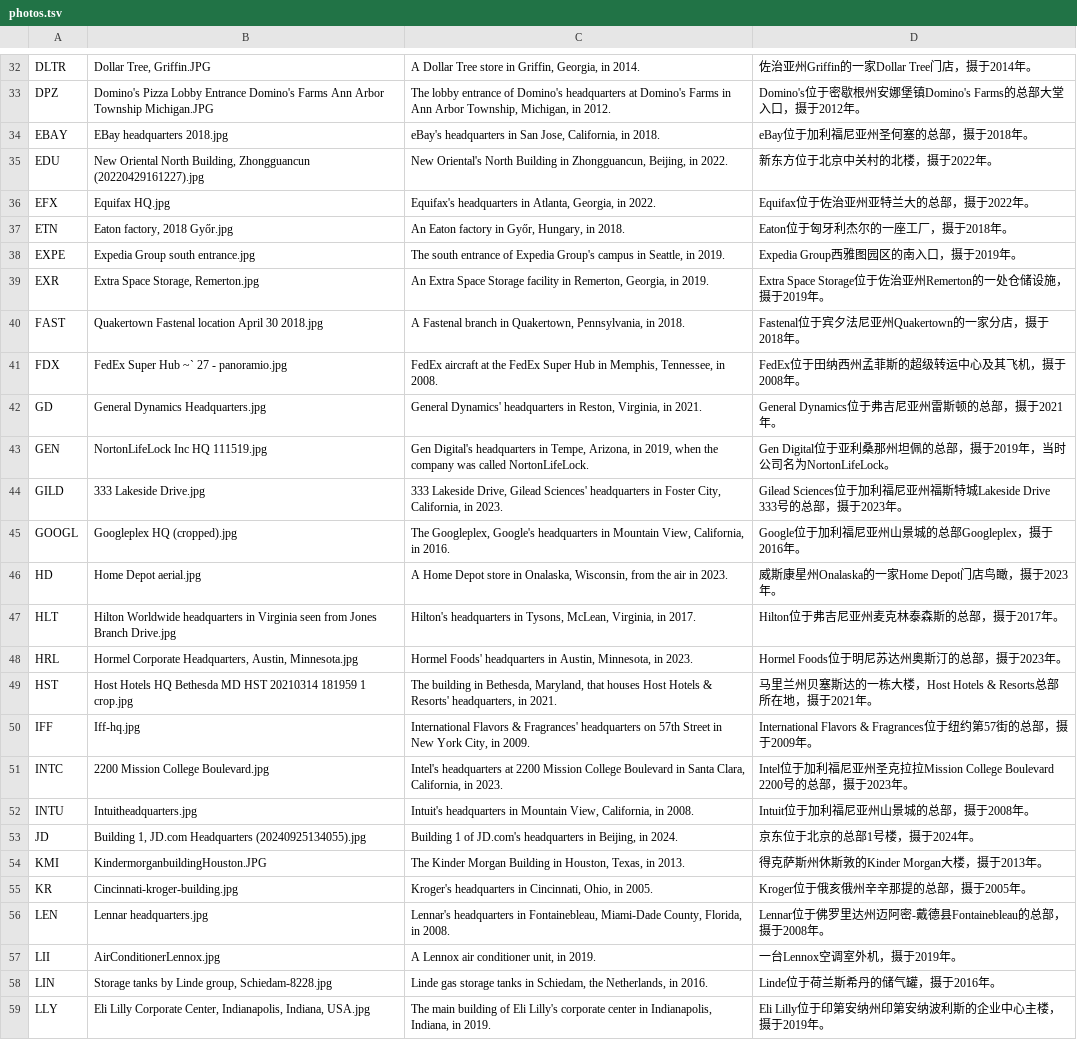
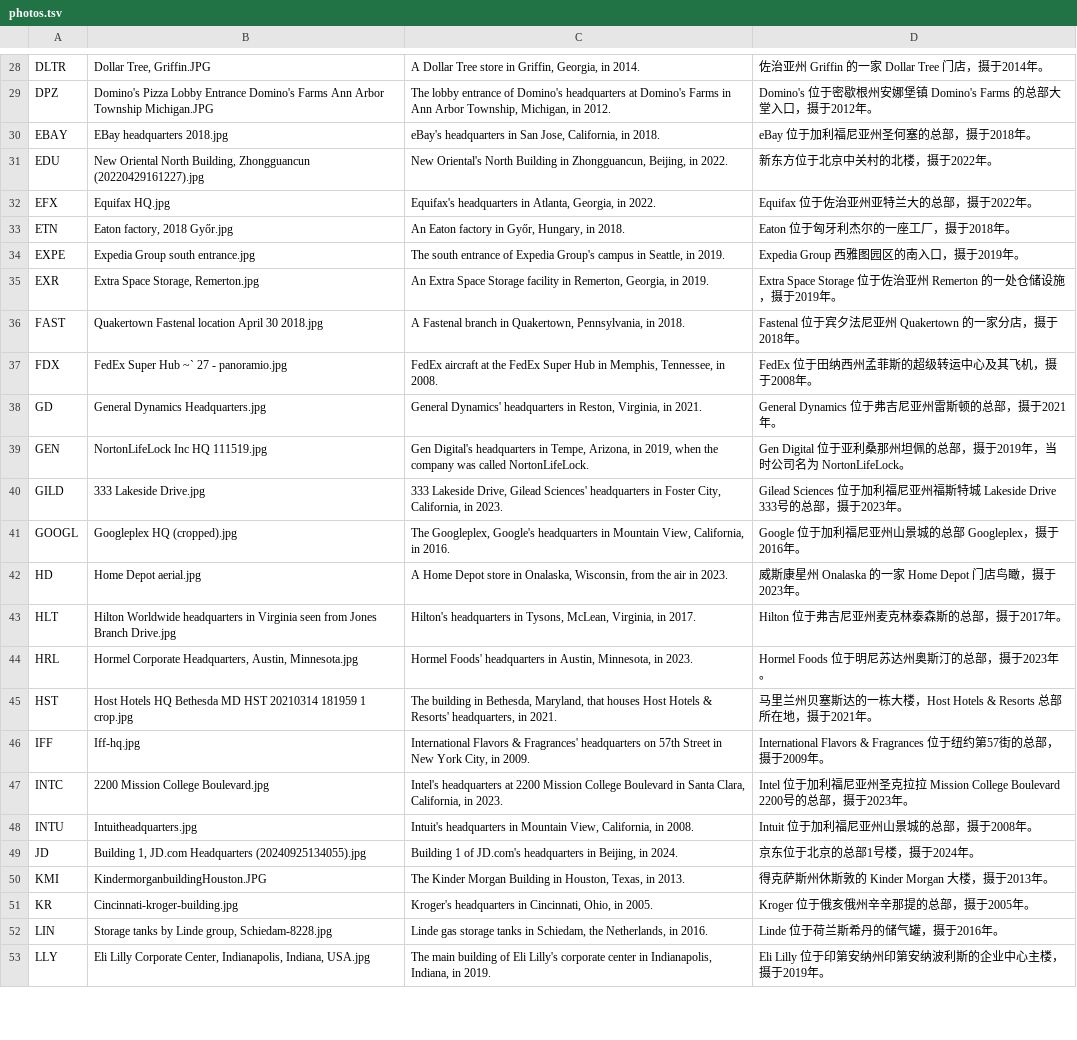
Before and after one commit to rick-mingyu-liu/prebell, a TSV file: apps/web/data/photos.tsv, drawn as a sheet; only a part is shown, gaps mark what is left out; removed rows and columns are numbered as before the commit, all else as after; the diff covers the shown part only; the diff names each change by its address in the sheet, - before the commit and + after, or states it on an @@ line.

```diff
--- a/apps/web/data/photos.tsv
+++ b/apps/web/data/photos.tsv
-D28: 佐治亚州Griffin的一家Dollar Tree门店，摄于2014年。
+D28: 佐治亚州 Griffin 的一家 Dollar Tree 门店，摄于2014年。
-D29: …安娜堡镇Domino's Farms的总…
+D29: …安娜堡镇 Domino's Farms 的总…
-D30: eBay位于加利福尼亚州圣何塞的总部，摄于2018年。
+D30: eBay 位于加利福尼亚州圣何塞的总部，摄于2018年。
-D32: Equifax位于佐治亚州亚特兰大的总部，摄于2022年。
+D32: Equifax 位于佐治亚州亚特兰大的总部，摄于2022年。
-D33: Eaton位于匈牙利杰尔的一座工厂，摄于2018年。
+D33: Eaton 位于匈牙利杰尔的一座工厂，摄于2018年。
-D34: Expedia Group西雅图园区的南入口，摄于2019年。
+D34: Expedia Group 西雅图园区的南入口，摄于2019年。
-D35: …佐治亚州Remerton的一处…
+D35: …佐治亚州 Remerton 的一处…
-D36: Fastenal位于宾夕法尼亚州Quakertown的一家分店，摄于2018年。
+D36: Fastenal 位于宾夕法尼亚州 Quakertown 的一家分店，摄于2018年。
-D37: FedEx位于田纳西州孟菲斯的超级转运中心及其飞机，摄于2008年。
+D37: FedEx 位于田纳西州孟菲斯的超级转运中心及其飞机，摄于2008年。
-D38: General Dynamics位于弗吉尼亚州雷斯顿的总部，摄于2021年。
+D38: General Dynamics 位于弗吉尼亚州雷斯顿的总部，摄于2021年。
-D39: …公司名为NortonLifeLock。
+D39: …公司名为 NortonLifeLock。
-D40: …福斯特城Lakeside Drive 333号…
+D40: …福斯特城 Lakeside Drive 333号…
-D41: Google位于加利福尼亚州山景城的总部Googleplex，摄于2016年。
+D41: Google 位于加利福尼亚州山景城的总部 Googleplex，摄于2016年。
-D42: 威斯康星州Onalaska的一家Home Depot门店鸟瞰，摄于2023年。
+D42: 威斯康星州 Onalaska 的一家 Home Depot 门店鸟瞰，摄于2023年。
-D43: Hilton位于弗吉尼亚州麦克林泰森斯的总部，摄于2017年。
+D43: Hilton 位于弗吉尼亚州麦克林泰森斯的总部，摄于2017年。
-D44: Hormel Foods位于明尼苏达州奥斯汀的总部，摄于2023年。
+D44: Hormel Foods 位于明尼苏达州奥斯汀的总部，摄于2023年。
-D45: …于2021年。
+D45: …于2021年。
-D46: …年。
+D46: …年。
-D47: …圣克拉拉Mission College Boulevard 2200…
+D47: …圣克拉拉 Mission College Boulevard 2200…
-D48: Intuit位于加利福尼亚州山景城的总部，摄于2008年。
+D48: Intuit 位于加利福尼亚州山景城的总部，摄于2008年。
-D50: 得克萨斯州休斯敦的Kinder Morgan大楼，摄于2013年。
+D50: 得克萨斯州休斯敦的 Kinder Morgan 大楼，摄于2013年。
-D51: Kroger位于俄亥俄州辛辛那提的总部，摄于2005年。
+D51: Kroger 位于俄亥俄州辛辛那提的总部，摄于2005年。
-row 56: LEN | Lennar headquarters.jpg | Lennar's headquarters in Fontainebleau, Miami-Dade County, Florida, in 2008. | Lennar位于佛罗里达州迈阿密-戴德县Fontainebleau的总部，摄于2008年。
-row 57: LII | AirConditionerLennox.jpg | A Lennox air conditioner unit, in 2019. | 一台Lennox空调室外机，摄于2019年。
-D52: Linde位于荷兰斯希丹的储气罐，摄于2016年。
+D52: Linde 位于荷兰斯希丹的储气罐，摄于2016年。
-D53: Eli Lilly位于印第安纳州印第安纳波利斯的企业中心主楼，摄于2019年。
+D53: Eli Lilly 位于印第安纳州印第安纳波利斯的企业中心主楼，摄于2019年。
```
Also changed, not shown: 8 removed rows and 63 edited cells elsewhere in this file, 16 other files.
